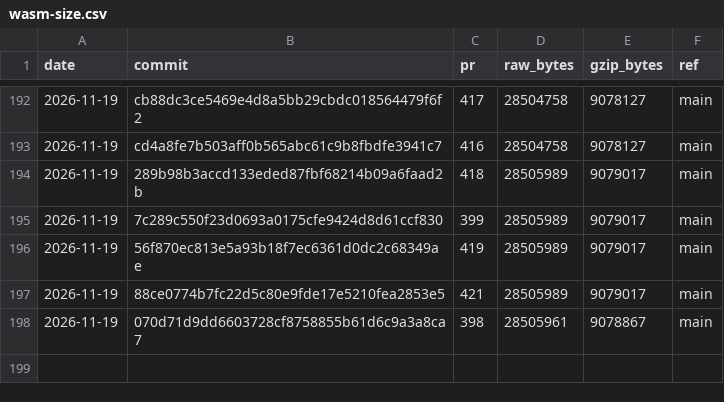
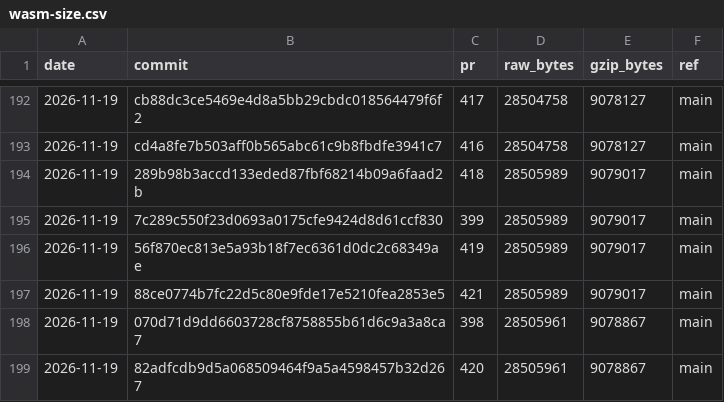
Before and after one commit to curvyo/curvyo, a CSV file: wasm-size.csv, drawn as a sheet; only a part is shown, gaps mark what is left out.

```diff
--- a/wasm-size.csv
+++ b/wasm-size.csv
@@ -198 +198,2 @@ date,commit,pr,raw_bytes,gzip_bytes,ref
 2026-11-19,070d71d9dd6603728cf8758855b61d6c9a3a8ca7,398,28505961,9078867,main
+2026-11-19,82adfcdb9d5a068509464f9a5a4598457b32d267,420,28505961,9078867,main
```
Also changed, not shown: 2 other files.
